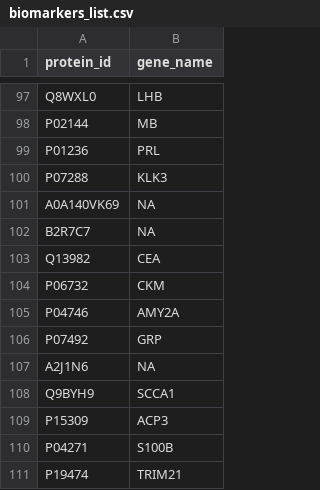
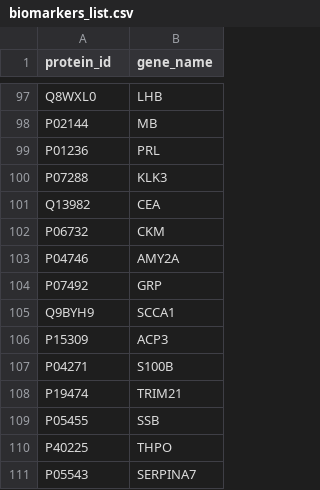
Before and after one commit to asierlarrea/blood-review-data, a CSV file: data/metadata/biomarkers_list.csv, drawn as a sheet; only a part is shown, gaps mark what is left out; the shorter side is filled out with more unchanged rows; the diff names each change by its address in the sheet, - before the commit and + after, or states it on an @@ line.

```diff
--- a/data/metadata/biomarkers_list.csv
+++ b/data/metadata/biomarkers_list.csv
-row 101: A0A140VK69 | NA
-row 102: B2R7C7 | NA
-row 107: A2J1N6 | NA
```
Also changed, not shown: 2 other files.
